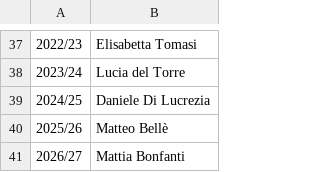
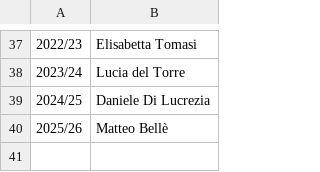
Before and after one commit to matixbonfa/rotaract_bonfanti, a CSV file: csv/storia.csv, drawn as a sheet; only a part is shown, gaps mark what is left out; the diff names each change by its address in the sheet, - before the commit and + after, or states it on an @@ line.

Commit message:
Modifiche file storia

```diff
--- a/csv/storia.csv
+++ b/csv/storia.csv
-row 41: 2026/27 | Mattia Bonfanti
```
Also changed, not shown: 2 other files.
